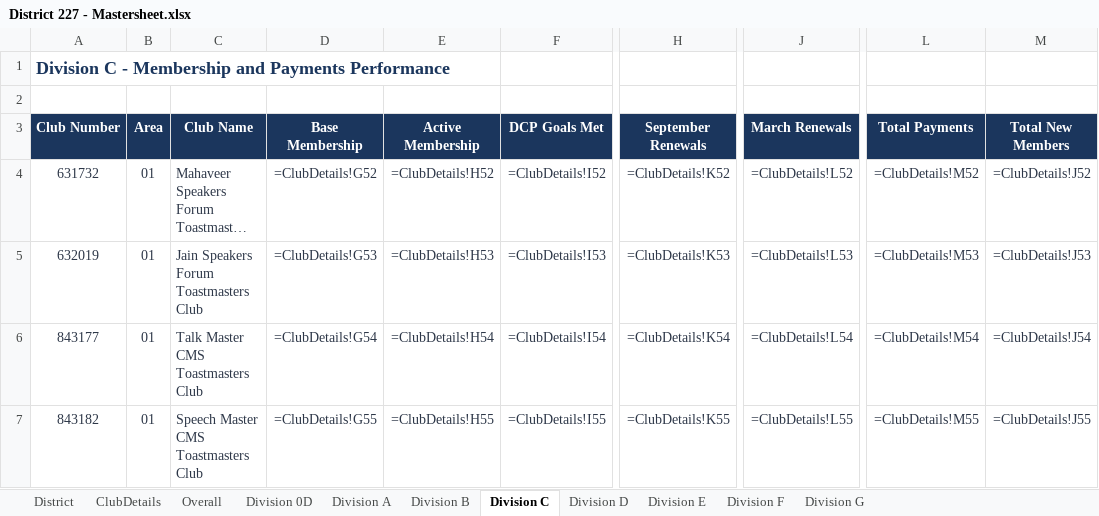
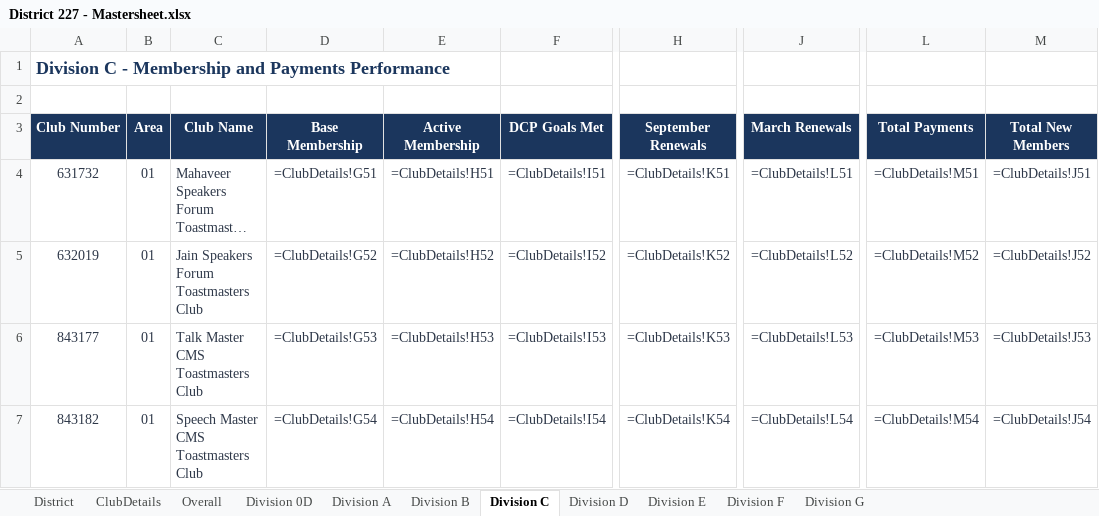
Before and after one commit to Oxihigh/TID227test, an Excel workbook: District 227 - Mastersheet.xlsx, sheet Division C, drawn as a sheet; only a part is shown, gaps mark what is left out; long unchanged cells end in …; values as stored, in another font and other column widths than the file's, no borders; formulas without a stored value are shown as written; the diff covers the shown part only; the diff names each change by its address in the sheet, - before the commit and + after, or states it on an @@ line.

```diff
--- a/District 227 - Mastersheet.xlsx (sheet Division C)
+++ b/District 227 - Mastersheet.xlsx (sheet Division C)
-D4 (Base Membership): =ClubDetails!G52
+D4 (Base Membership): =ClubDetails!G51
-E4 (Active Membership): =ClubDetails!H52
+E4 (Active Membership): =ClubDetails!H51
-F4 (DCP Goals Met): =ClubDetails!I52
+F4 (DCP Goals Met): =ClubDetails!I51
-H4 (September Renewals): =ClubDetails!K52
+H4 (September Renewals): =ClubDetails!K51
-J4 (March Renewals): =ClubDetails!L52
+J4 (March Renewals): =ClubDetails!L51
-L4 (Total Payments): =ClubDetails!M52
+L4 (Total Payments): =ClubDetails!M51
-M4 (Total New Members): =ClubDetails!J52
+M4 (Total New Members): =ClubDetails!J51
-D5 (Base Membership): =ClubDetails!G53
+D5 (Base Membership): =ClubDetails!G52
-E5 (Active Membership): =ClubDetails!H53
+E5 (Active Membership): =ClubDetails!H52
-F5 (DCP Goals Met): =ClubDetails!I53
+F5 (DCP Goals Met): =ClubDetails!I52
-H5 (September Renewals): =ClubDetails!K53
+H5 (September Renewals): =ClubDetails!K52
-J5 (March Renewals): =ClubDetails!L53
+J5 (March Renewals): =ClubDetails!L52
-L5 (Total Payments): =ClubDetails!M53
+L5 (Total Payments): =ClubDetails!M52
-M5 (Total New Members): =ClubDetails!J53
+M5 (Total New Members): =ClubDetails!J52
-D6 (Base Membership): =ClubDetails!G54
+D6 (Base Membership): =ClubDetails!G53
-E6 (Active Membership): =ClubDetails!H54
+E6 (Active Membership): =ClubDetails!H53
-F6 (DCP Goals Met): =ClubDetails!I54
+F6 (DCP Goals Met): =ClubDetails!I53
-H6 (September Renewals): =ClubDetails!K54
+H6 (September Renewals): =ClubDetails!K53
-J6 (March Renewals): =ClubDetails!L54
+J6 (March Renewals): =ClubDetails!L53
-L6 (Total Payments): =ClubDetails!M54
+L6 (Total Payments): =ClubDetails!M53
-M6 (Total New Members): =ClubDetails!J54
+M6 (Total New Members): =ClubDetails!J53
-D7 (Base Membership): =ClubDetails!G55
+D7 (Base Membership): =ClubDetails!G54
-E7 (Active Membership): =ClubDetails!H55
+E7 (Active Membership): =ClubDetails!H54
-F7 (DCP Goals Met): =ClubDetails!I55
+F7 (DCP Goals Met): =ClubDetails!I54
-H7 (September Renewals): =ClubDetails!K55
+H7 (September Renewals): =ClubDetails!K54
-J7 (March Renewals): =ClubDetails!L55
+J7 (March Renewals): =ClubDetails!L54
-L7 (Total Payments): =ClubDetails!M55
+L7 (Total Payments): =ClubDetails!M54
-M7 (Total New Members): =ClubDetails!J55
+M7 (Total New Members): =ClubDetails!J54
```
Also changed, not shown: 105 edited cells elsewhere in this sheet, sheet Division B, sheet Division D, sheet Division A, sheet Division 0D, sheet ClubDetails, sheet Overall, dashboard/District 227 - Mastersheet.xlsx, 2 other files.
